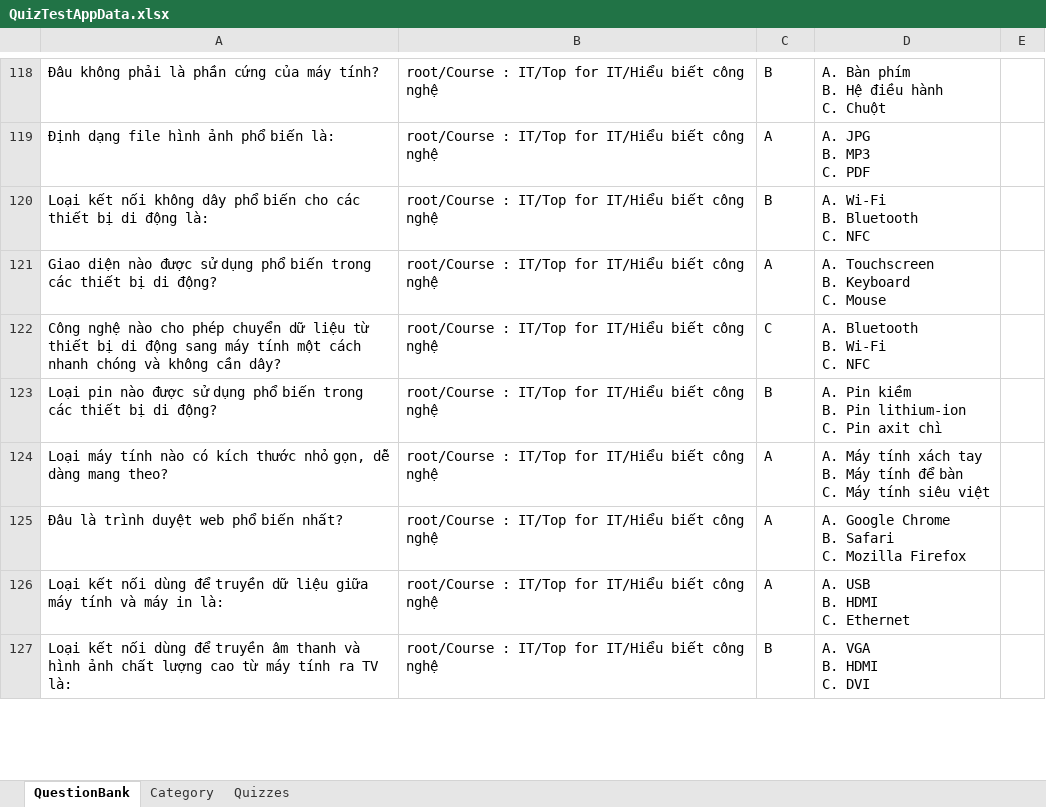
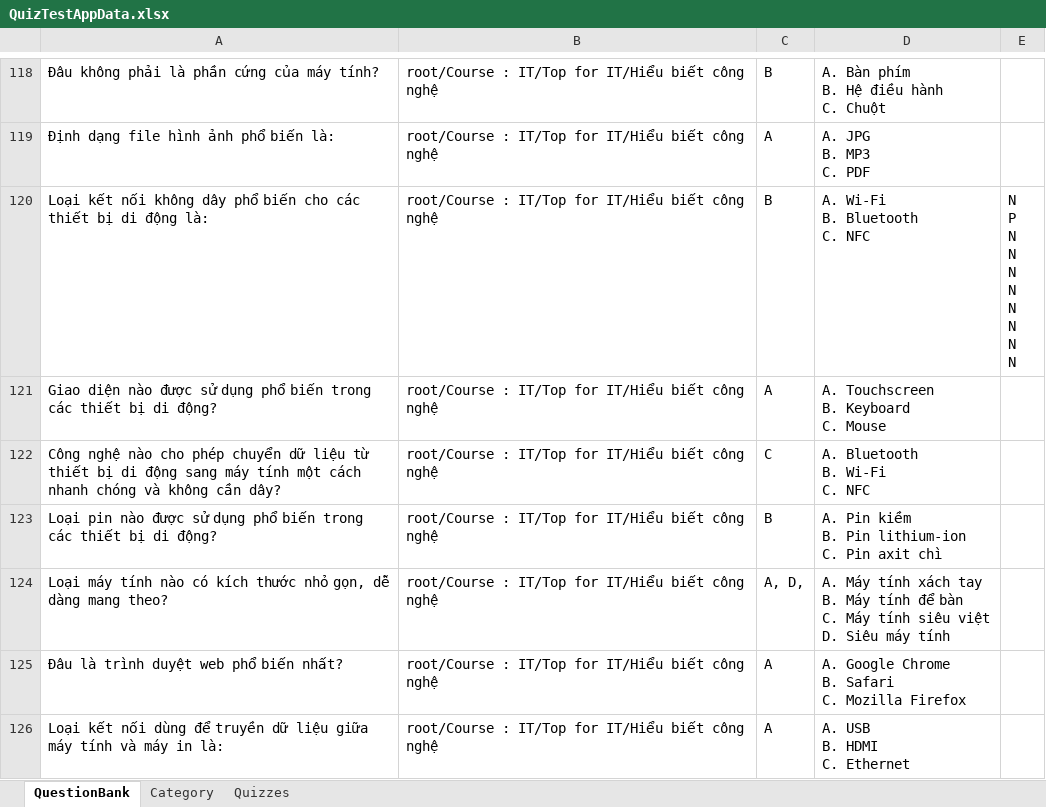
Before and after one commit to dat94-03/quiz-test-app, an Excel workbook: src/main/java/data/QuizTestAppData.xlsx, sheet QuestionBank, drawn as a sheet; only a part is shown, gaps mark what is left out; the shorter side is filled out with more unchanged rows; values as stored, in another font and other column widths than the file's, no borders; ↵ is a line break in a cell; the diff names each change by its address in the sheet, - before the commit and + after, or states it on an @@ line.

```diff
--- a/src/main/java/data/QuizTestAppData.xlsx (sheet QuestionBank)
+++ b/src/main/java/data/QuizTestAppData.xlsx (sheet QuestionBank)
-E120: (empty)
+E120: N ↵ P ↵ N ↵ N ↵ N ↵ N ↵ N ↵ N ↵ N ↵ N
-C124: A
+C124: A, D,
-D124: …siêu việt
+D124: …siêu việt ↵ D. Siêu máy tính
```
Also changed, not shown: sheet Quizzes, 16 other files.
